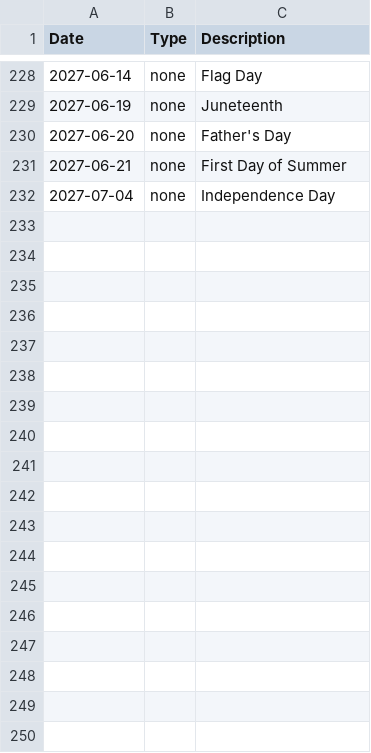
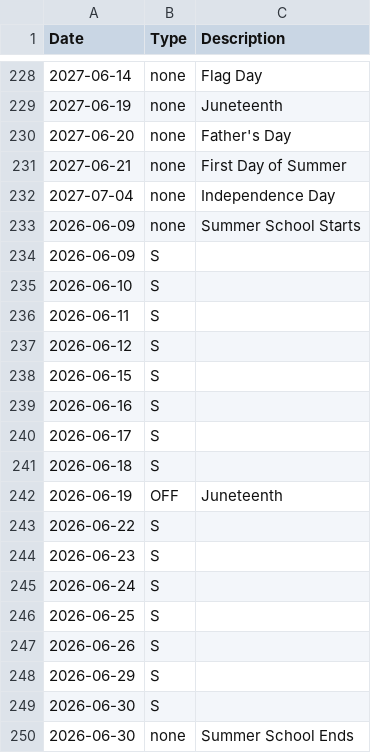
Before and after one commit to danyllemiller/chswebdesignndevelopment, a CSV file: special-dates.csv, drawn as a sheet; only a part is shown, gaps mark what is left out.

```diff
--- a/special-dates.csv
+++ b/special-dates.csv
@@ -232 +232,19 @@ Date	Type	Description
 2027-07-04	none	Independence Day
+2026-06-09	none	Summer School Starts
+2026-06-09	S	
+2026-06-10	S	
+2026-06-11	S	
+2026-06-12	S	
+2026-06-15	S	
+2026-06-16	S	
+2026-06-17	S	
+2026-06-18	S	
+2026-06-19	OFF	Juneteenth
+2026-06-22	S	
+2026-06-23	S	
+2026-06-24	S	
+2026-06-25	S	
+2026-06-26	S	
+2026-06-29	S	
+2026-06-30	S   	
+2026-06-30	none	Summer School Ends
```
Also changed, not shown: 9 other files.
